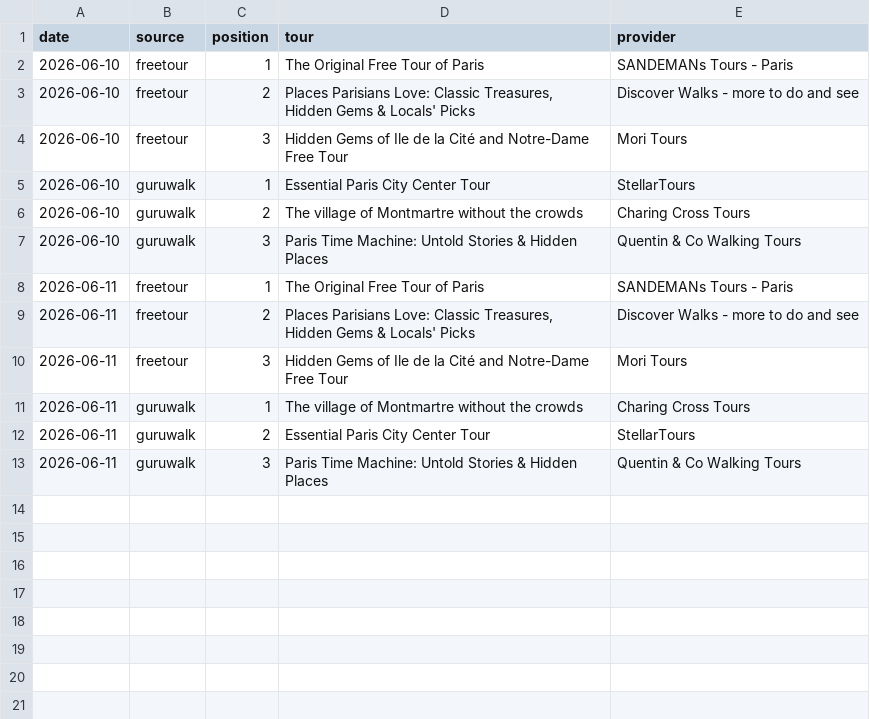
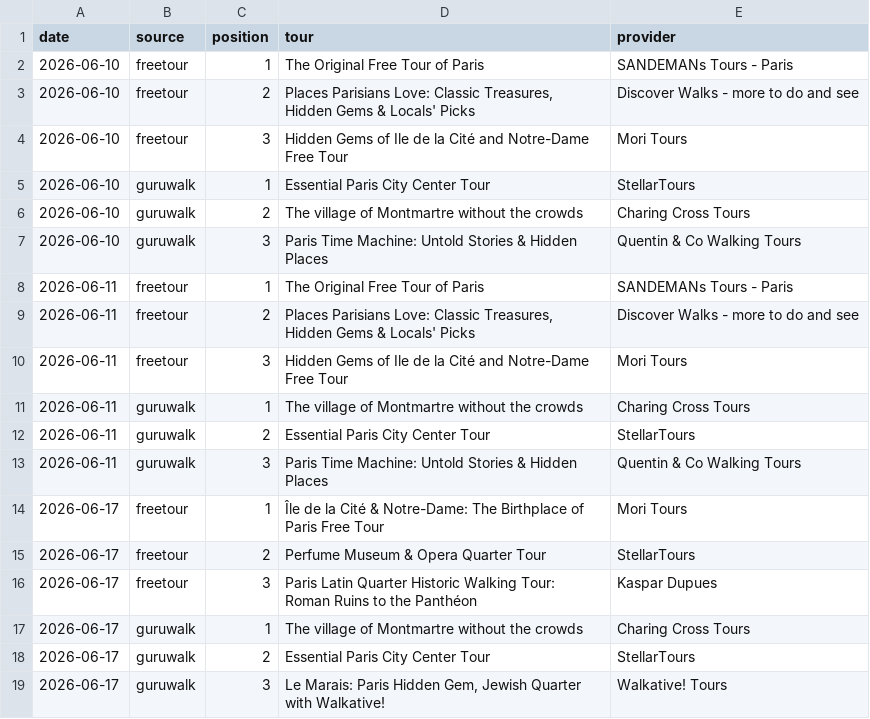
Before and after one commit to LR033/freetour-tracker, a CSV file: top3.csv, drawn as a sheet; the diff names each change by its address in the sheet, - before the commit and + after, or states it on an @@ line.

```diff
--- a/top3.csv
+++ b/top3.csv
+row 14: 2026-06-17 | freetour | 1 | Île de la Cité & Notre-Dame: The Birthplace of Paris Free Tour | Mori Tours
+row 15: 2026-06-17 | freetour | 2 | Perfume Museum & Opera Quarter Tour | StellarTours
+row 16: 2026-06-17 | freetour | 3 | Paris Latin Quarter Historic Walking Tour: Roman Ruins to the Panthéon | Kaspar Dupues
+row 17: 2026-06-17 | guruwalk | 1 | The village of Montmartre without the crowds | Charing Cross Tours
+row 18: 2026-06-17 | guruwalk | 2 | Essential Paris City Center Tour | StellarTours
+row 19: 2026-06-17 | guruwalk | 3 | Le Marais: Paris Hidden Gem, Jewish Quarter with Walkative! | Walkative! Tours
```
Also changed, not shown: rankings.csv.
